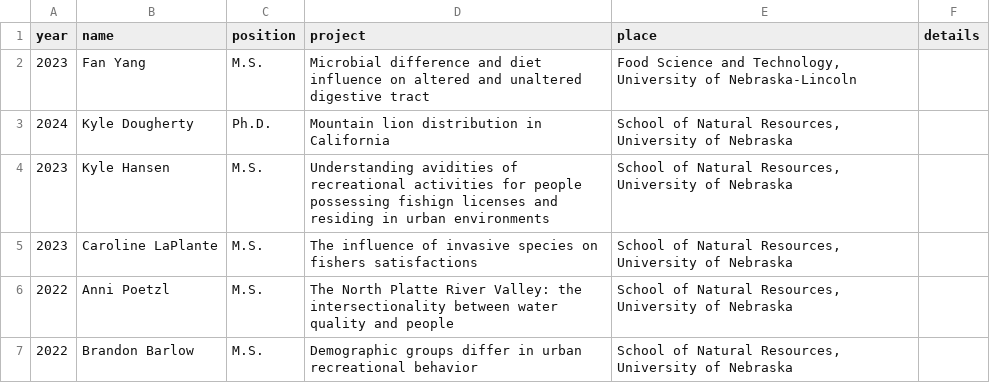
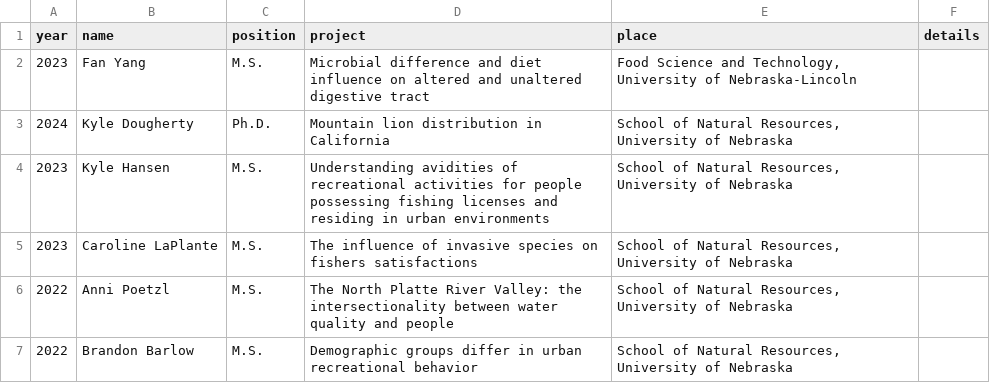
Before and after one commit to chrischizinski/chizinski_cv, a CSV file: data/grad_committe_service.csv, drawn as a sheet; only a part is shown.

```diff
--- a/data/grad_committe_service.csv
+++ b/data/grad_committe_service.csv
@@ -3,3 +3,3 @@ year,name,position,project,place,details
 2024,Kyle Dougherty,Ph.D.,Mountain lion distribution in California,"School of Natural Resources, University of Nebraska",
-2023,Kyle Hansen,M.S.,Understanding avidities of recreational activities for people possessing fishign licenses and residing in urban environments,"School of Natural Resources, University of Nebraska",
+2023,Kyle Hansen,M.S.,Understanding avidities of recreational activities for people possessing fishing licenses and residing in urban environments,"School of Natural Resources, University of Nebraska",
 2023,Caroline LaPlante,M.S.,The influence of invasive species on fishers satisfactions,"School of Natural Resources, University of Nebraska",
```
Also changed, not shown: data/classes_taught.csv, data/students_advised.csv, 6 other files.
